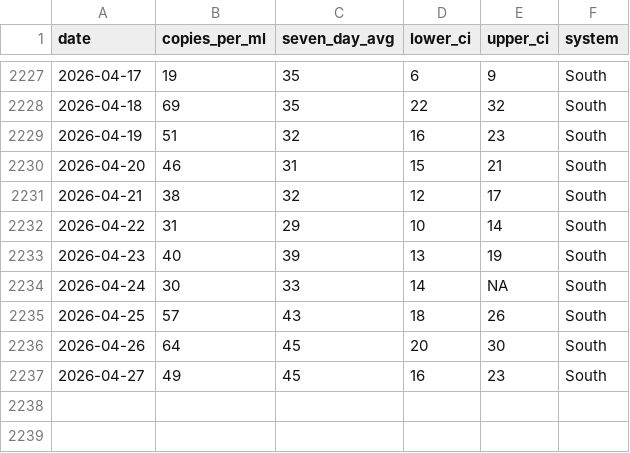
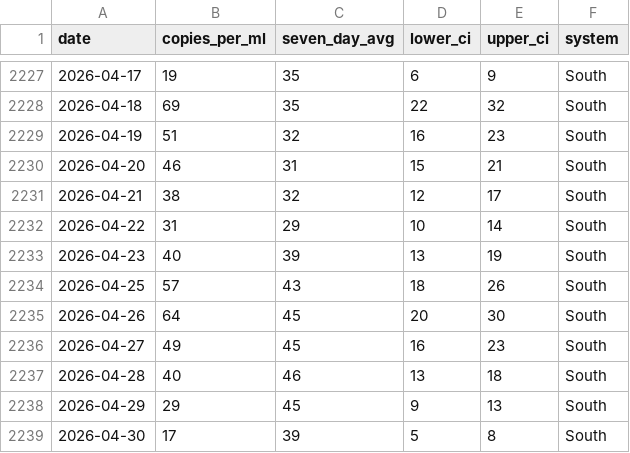
Before and after one commit to smach/biobot_mwra, a CSV file: data/processed/south_system.csv, drawn as a sheet; only a part is shown, gaps mark what is left out; removed rows and columns are numbered as before the commit, all else as after; the diff names each change by its address in the sheet, - before the commit and + after, or states it on an @@ line.

```diff
--- a/data/processed/south_system.csv
+++ b/data/processed/south_system.csv
-row 2234: 2026-04-24 | 30 | 33 | 14 | NA | South
+row 2237: 2026-04-28 | 40 | 46 | 13 | 18 | South
+row 2238: 2026-04-29 | 29 | 45 | 9 | 13 | South
+row 2239: 2026-04-30 | 17 | 39 | 5 | 8 | South
```
Also changed, not shown: data/processed/combined_data.csv, data/processed/north_system.csv, 5 other files.
